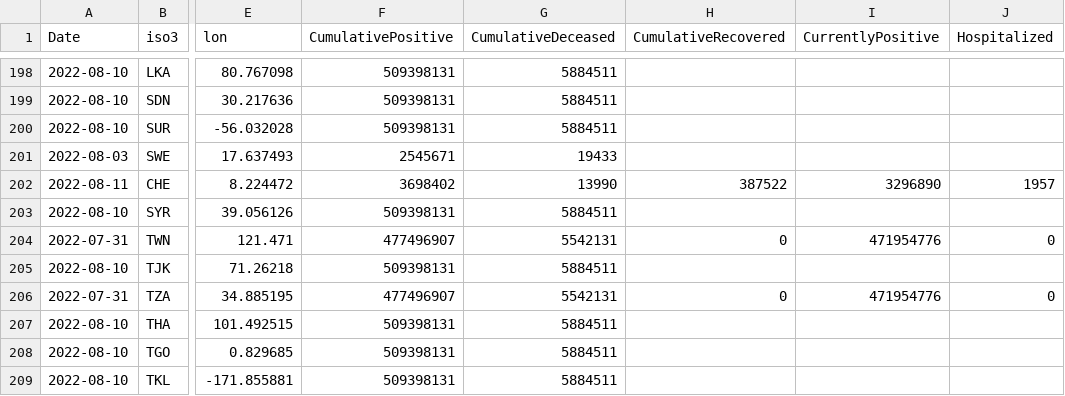
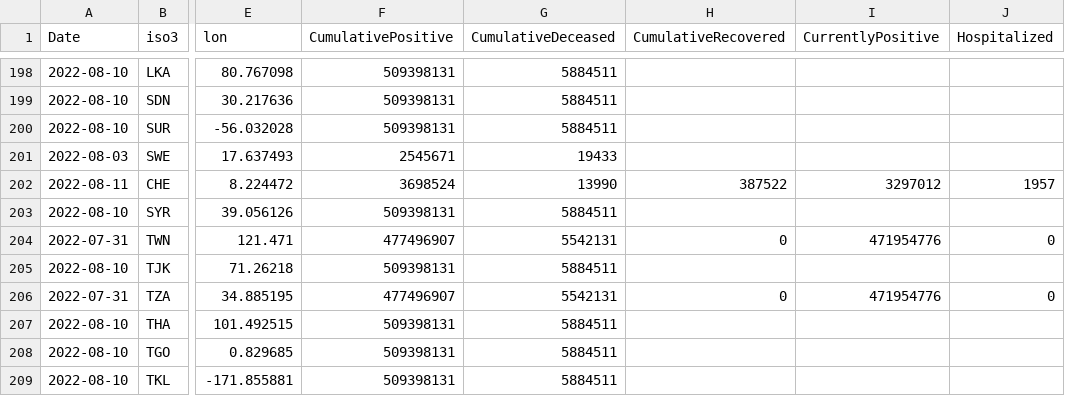
Before and after one commit to romyhansum/COVID-19, a CSV file: data-by-country/jrc-covid-19-countries-20220811.csv, drawn as a sheet; only a part is shown, gaps mark what is left out; the diff names each change by its address in the sheet, - before the commit and + after, or states it on an @@ line.

```diff
--- a/data-by-country/jrc-covid-19-countries-20220811.csv
+++ b/data-by-country/jrc-covid-19-countries-20220811.csv
-F202 (CumulativePositive): 3698402
+F202 (CumulativePositive): 3698524
-I202 (CurrentlyPositive): 3296890
+I202 (CurrentlyPositive): 3297012
```
Also changed, not shown: data-by-country/jrc-covid-19-countries-latest.csv, data-of-world/jrc-covid-19-world-latest.csv, 5 other files.
